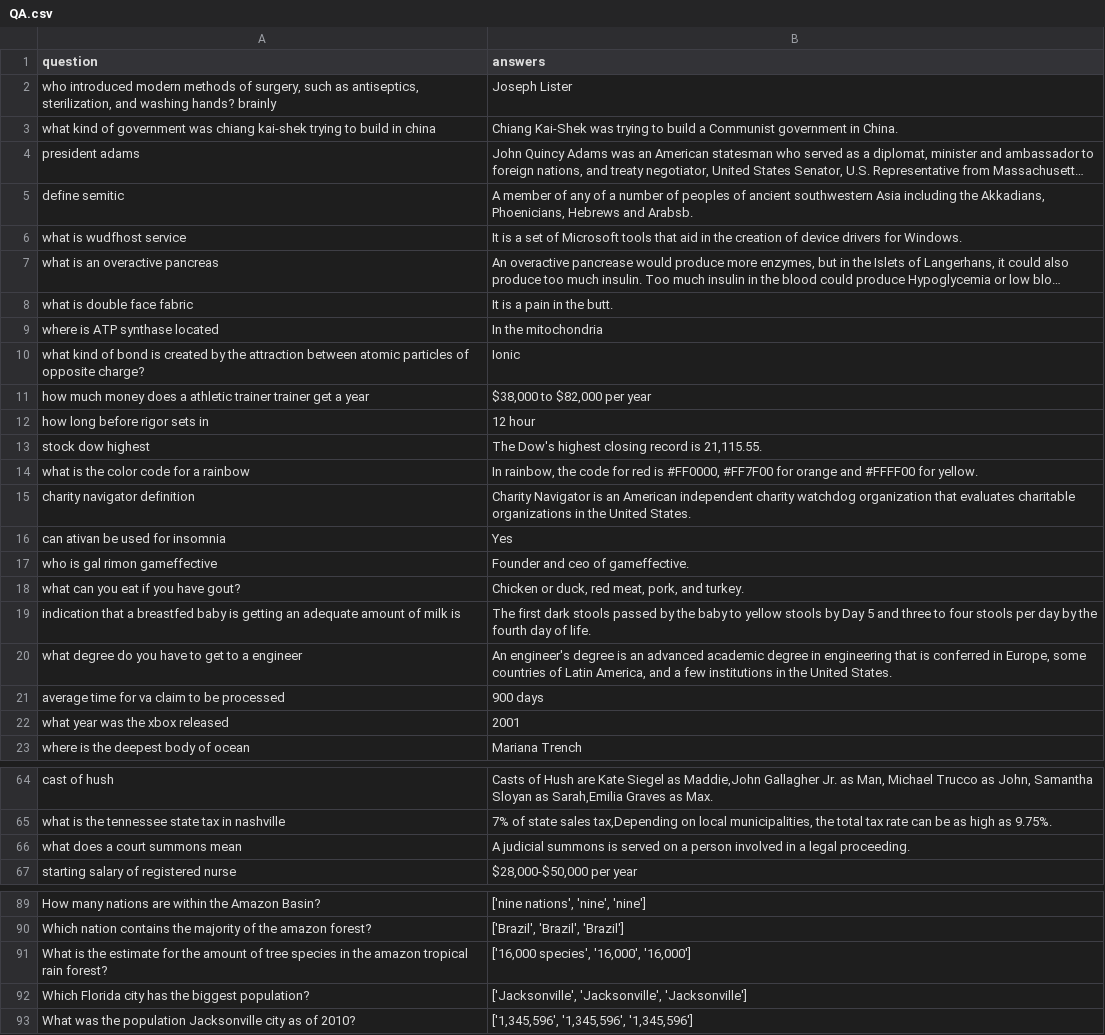
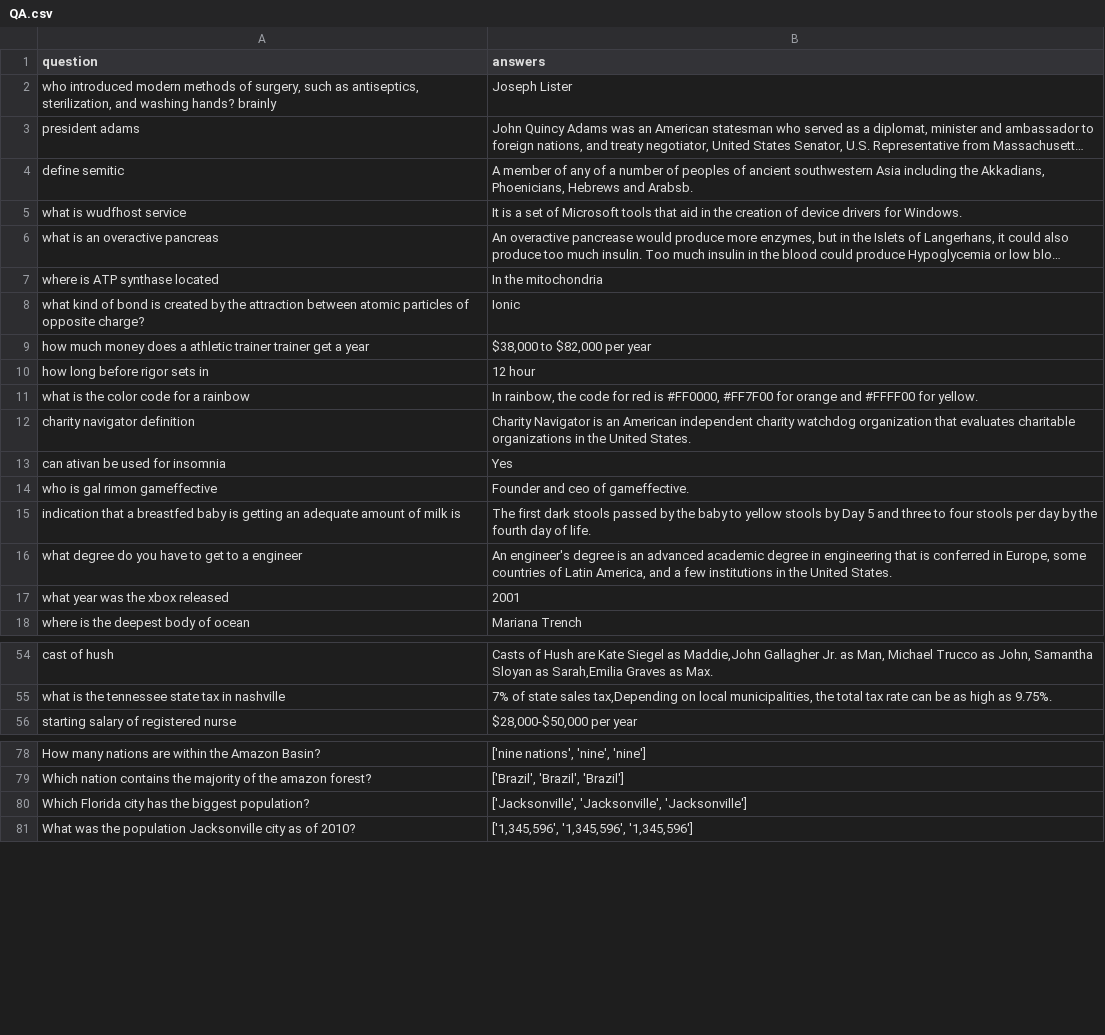
Before and after one commit to MarcusO17/RAG-FYP2024, a CSV file: data/MainDataset/data/QA.csv, drawn as a sheet; only a part is shown, gaps mark what is left out; long unchanged cells end in …; the diff covers the shown part only; the diff names each change by its address in the sheet, - before the commit and + after, or states it on an @@ line.

```diff
--- a/data/MainDataset/data/QA.csv
+++ b/data/MainDataset/data/QA.csv
-row 3: what kind of government was chiang kai-shek trying to build in china | Chiang Kai-Shek was trying to build a Communist government in China.
-row 8: what is double face fabric | It is a pain in the butt.
-row 13: stock dow highest | The Dow's highest closing record is 21,115.55.
-row 18: what can you eat if you have gout? | Chicken or duck, red meat, pork, and turkey.
-row 21: average time for va claim to be processed | 900 days
-row 66: what does a court summons mean | A judicial summons is served on a person involved in a legal proceeding.
-row 91: What is the estimate for the amount of tree species in the amazon tropical rain forest? | ['16,000 species', '16,000', '16,000']
```
Also changed, not shown: 21 removed rows elsewhere in this file, data/MainDataset/results/llama3-8b-8192_Run1_BaseLLMNORAG.csv, 20 other files.
